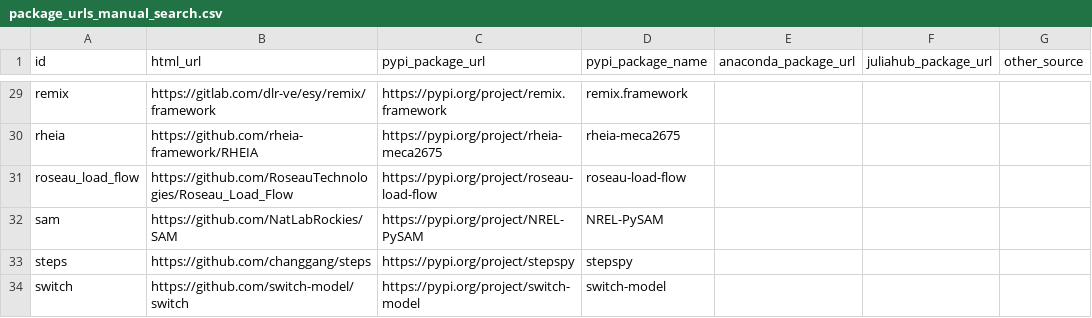
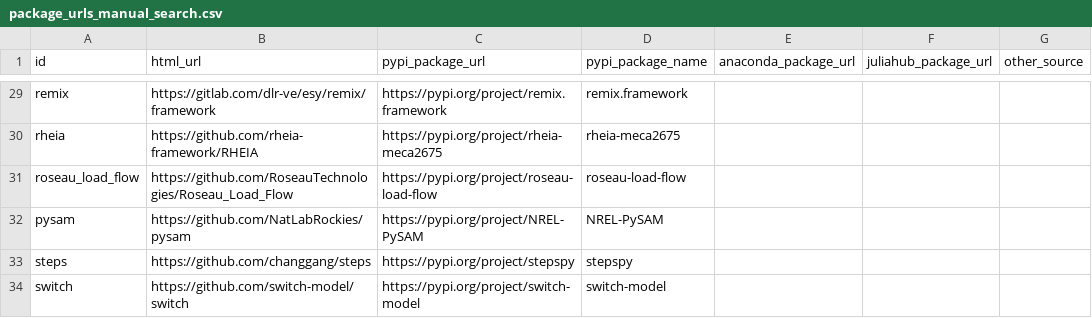
Before and after one commit to open-energy-transition/openmod-tracker, a CSV file: inventory/manual_cache/package_urls_manual_search.csv, drawn as a sheet; only a part is shown, gaps mark what is left out.

Commit message:
sam to pysam

```diff
--- a/inventory/manual_cache/package_urls_manual_search.csv
+++ b/inventory/manual_cache/package_urls_manual_search.csv
@@ -31,3 +31,3 @@ rheia,https://github.com/rheia-framework/RHEIA,https://pypi.org/project/rheia-me
 roseau_load_flow,https://github.com/RoseauTechnologies/Roseau_Load_Flow,https://pypi.org/project/roseau-load-flow,roseau-load-flow,,,
-sam,https://github.com/NatLabRockies/SAM,https://pypi.org/project/NREL-PySAM,NREL-PySAM,,,
+pysam,https://github.com/NatLabRockies/pysam,https://pypi.org/project/NREL-PySAM,NREL-PySAM,,,
 steps,https://github.com/changgang/steps,https://pypi.org/project/stepspy,stepspy,,,
```
Also changed, not shown: user_analysis/output/package_downloads.csv.
